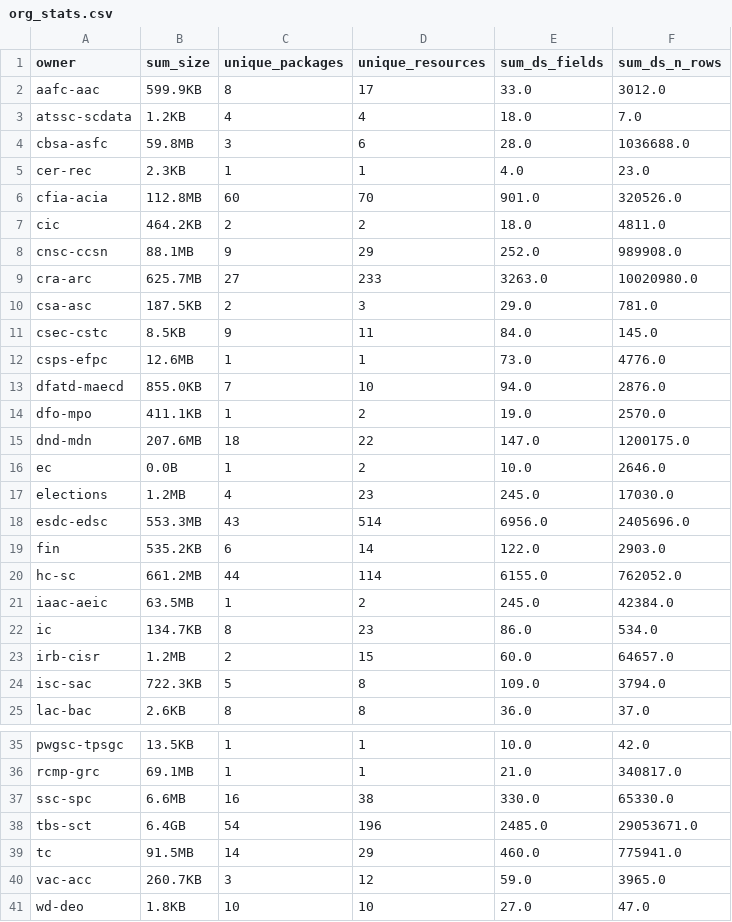
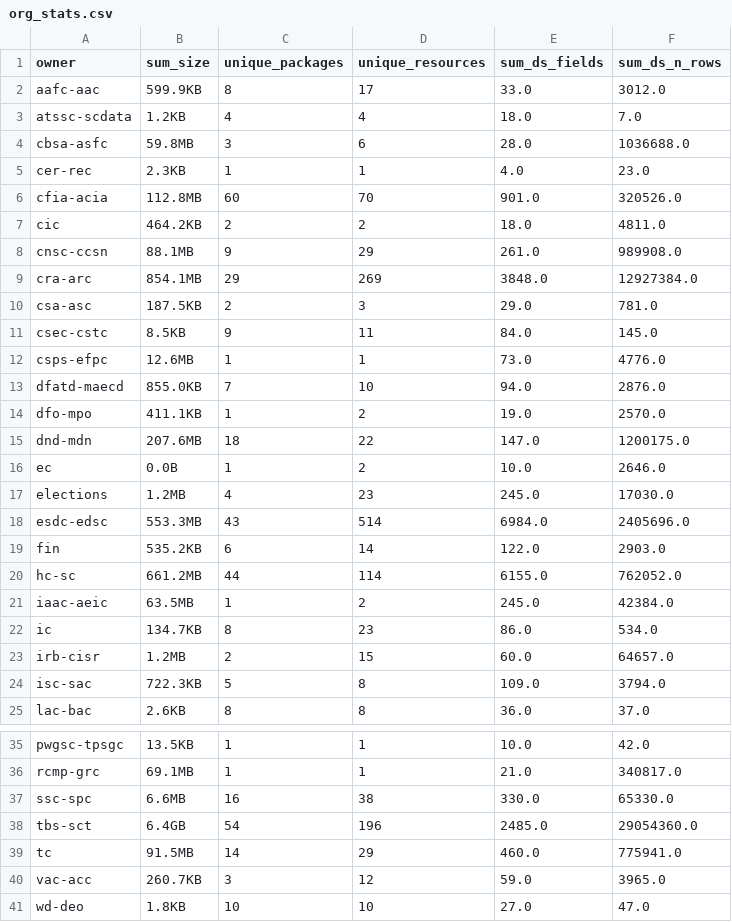
Before and after one commit to PatLittle/analytics-corporate-reporting, a CSV file: datastore_tracker/org_stats.csv, drawn as a sheet; only a part is shown, gaps mark what is left out.

```diff
--- a/datastore_tracker/org_stats.csv
+++ b/datastore_tracker/org_stats.csv
@@ -7,4 +7,4 @@ cfia-acia,112.8MB,60,70,901.0,320526.0
 cic,464.2KB,2,2,18.0,4811.0
-cnsc-ccsn,88.1MB,9,29,252.0,989908.0
-cra-arc,625.7MB,27,233,3263.0,10020980.0
+cnsc-ccsn,88.1MB,9,29,261.0,989908.0
+cra-arc,854.1MB,29,269,3848.0,12927384.0
 csa-asc,187.5KB,2,3,29.0,781.0
@@ -17,3 +17,3 @@ ec,0.0B,1,2,10.0,2646.0
 elections,1.2MB,4,23,245.0,17030.0
-esdc-edsc,553.3MB,43,514,6956.0,2405696.0
+esdc-edsc,553.3MB,43,514,6984.0,2405696.0
 fin,535.2KB,6,14,122.0,2903.0
@@ -37,3 +37,3 @@ rcmp-grc,69.1MB,1,1,21.0,340817.0
 ssc-spc,6.6MB,16,38,330.0,65330.0
-tbs-sct,6.4GB,54,196,2485.0,29053671.0
+tbs-sct,6.4GB,54,196,2485.0,29054360.0
 tc,91.5MB,14,29,460.0,775941.0
```
Also changed, not shown: datastore_tracker/DS_num_tracker.csv, 1 other file.
